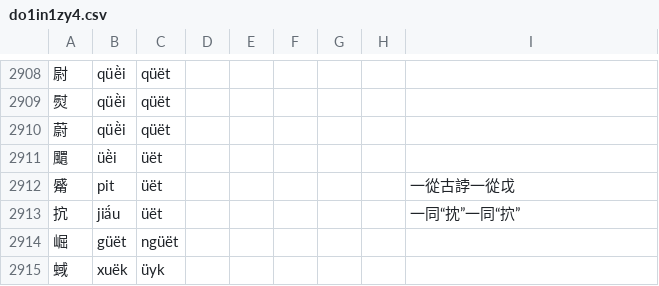
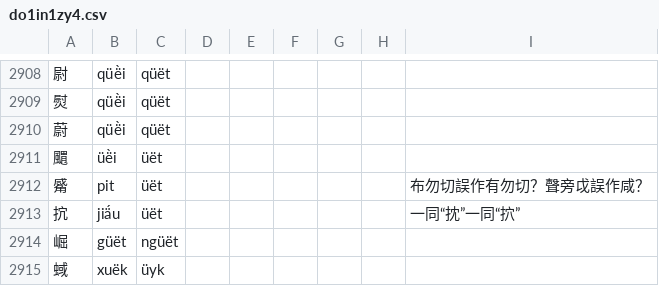
Before and after one commit to uliloewi/zhong1gu3li3in1, a CSV file: zhongguliin/do1in1zy4.csv, drawn as a sheet; only a part is shown, gaps mark what is left out.

Commit message:
重釋觱

```diff
--- a/zhongguliin/do1in1zy4.csv
+++ b/zhongguliin/do1in1zy4.csv
@@ -2911,3 +2911,3 @@
 䬑,üë̀i,üët,,,,,,
-觱,pit,üët,,,,,,一從古誖一從戉
+觱,pit,üët,,,,,,布勿切誤作有勿切？聲旁戉誤作咸？
 抭,jiä́u,üët,,,,,,一同“抌”一同“㧒”
```
